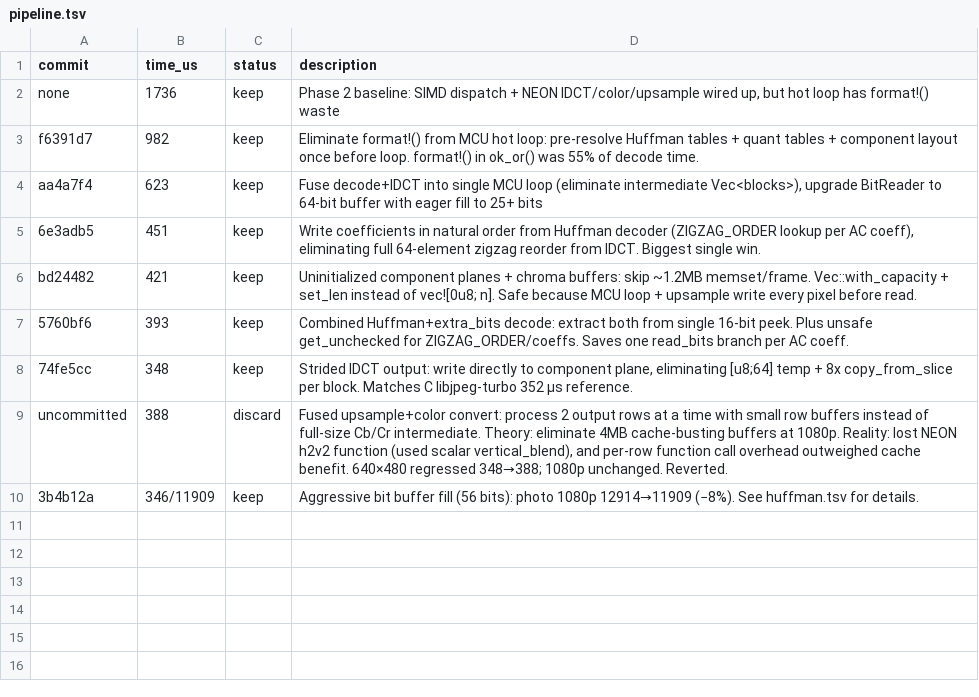
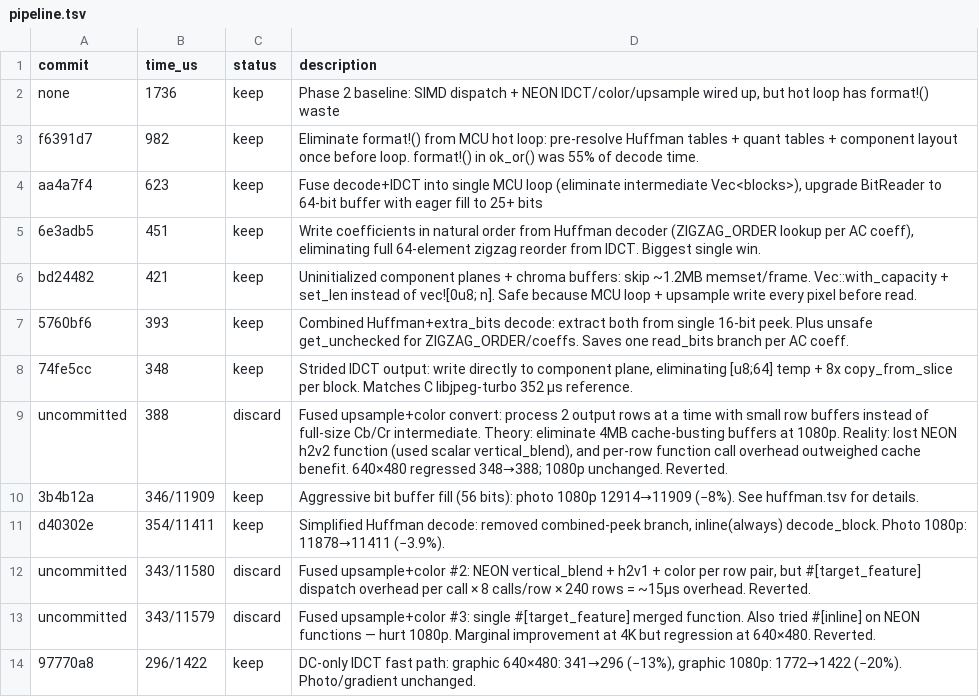
Before and after one commit to developer0hye/libjpeg-turbo-rs, a TSV file: experiments/pipeline.tsv, drawn as a sheet.

```diff
--- a/experiments/pipeline.tsv
+++ b/experiments/pipeline.tsv
@@ -10 +10,5 @@ uncommitted	388	discard	Fused upsample+color convert: process 2 output rows at a
 3b4b12a	346/11909	keep	Aggressive bit buffer fill (56 bits): photo 1080p 12914→11909 (−8%). See huffman.tsv for details.
+d40302e	354/11411	keep	Simplified Huffman decode: removed combined-peek branch, inline(always) decode_block. Photo 1080p: 11878→11411 (−3.9%).
+uncommitted	343/11580	discard	Fused upsample+color #2: NEON vertical_blend + h2v1 + color per row pair, but #[target_feature] dispatch overhead per call × 8 calls/row × 240 rows = ~15µs overhead. Reverted.
+uncommitted	343/11579	discard	Fused upsample+color #3: single #[target_feature] merged function. Also tried #[inline] on NEON functions — hurt 1080p. Marginal improvement at 4K but regression at 640×480. Reverted.
+97770a8	296/1422	keep	DC-only IDCT fast path: graphic 640×480: 341→296 (−13%), graphic 1080p: 1772→1422 (−20%). Photo/gradient unchanged.
```
Also changed, not shown: experiments/idct.tsv.
